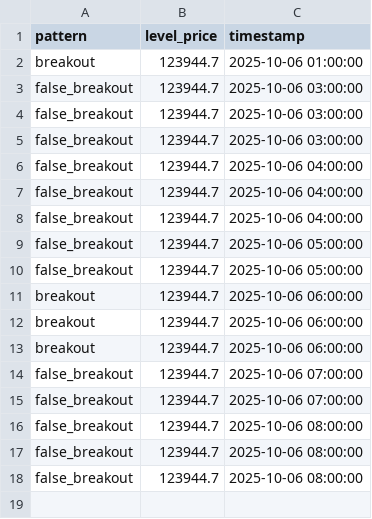
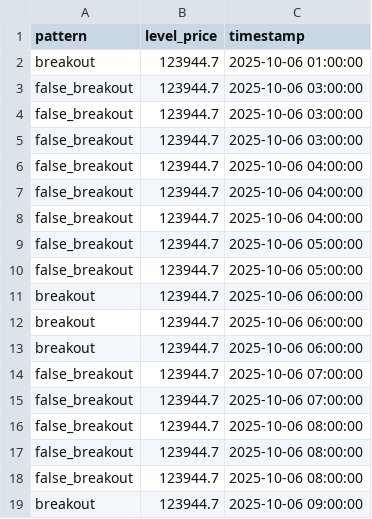
Before and after one commit to olzhas070701/btc-bot, a CSV file: archive/2025/10/week_41/06/06_btc_patterns_data.csv, drawn as a sheet.

```diff
--- a/archive/2025/10/week_41/06/06_btc_patterns_data.csv
+++ b/archive/2025/10/week_41/06/06_btc_patterns_data.csv
@@ -18 +18,2 @@ false_breakout,123944.7,2025-10-06 08:00:00
 false_breakout,123944.7,2025-10-06 08:00:00
+breakout,123944.7,2025-10-06 09:00:00
```
Also changed, not shown: archive/2025/10/week_41/06/06_btc_levels_data.csv, 2 other files.
